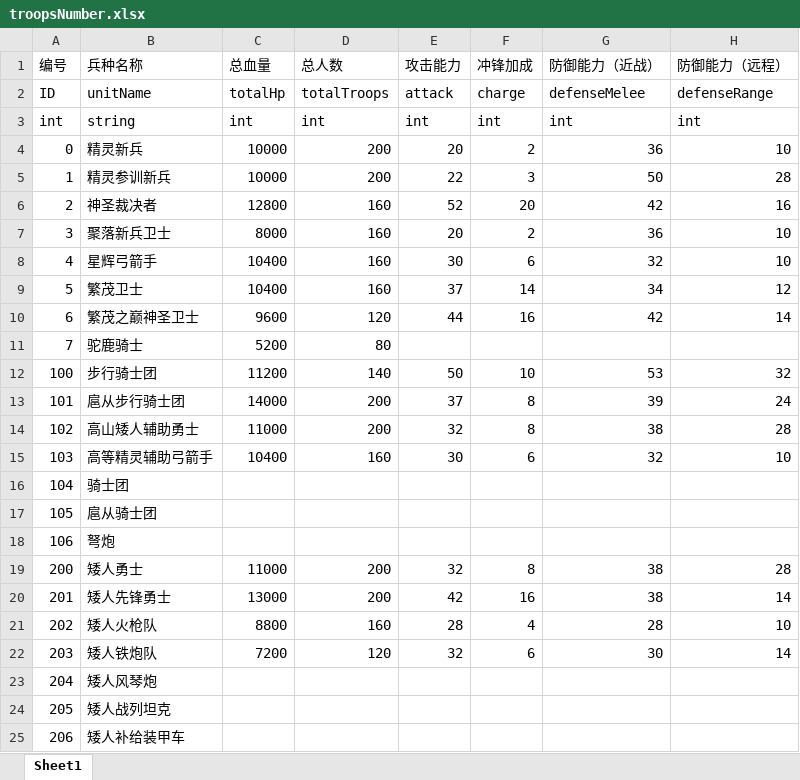
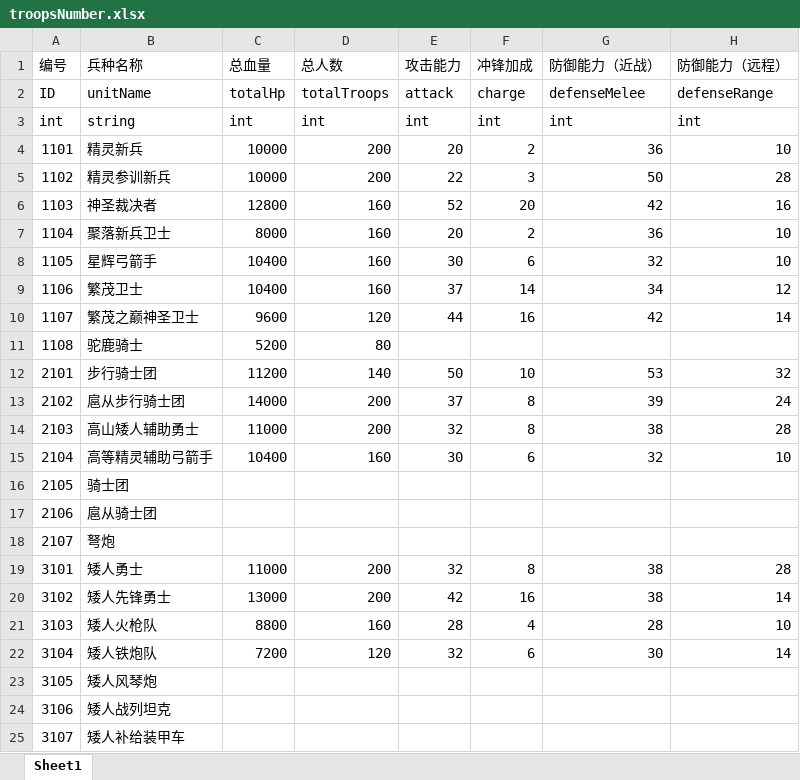
Before and after one commit to chineseliuyongchao/NewGame, an Excel workbook: Assets/Res/File/Excel2Json2Cs/Output/Excel/troopsNumber.xlsx, sheet Sheet1, drawn as a sheet; only a part is shown; values as stored, in another font and other column widths than the file's, no borders; the diff names each change by its address in the sheet, - before the commit and + after, or states it on an @@ line.

```diff
--- a/Assets/Res/File/Excel2Json2Cs/Output/Excel/troopsNumber.xlsx (sheet Sheet1)
+++ b/Assets/Res/File/Excel2Json2Cs/Output/Excel/troopsNumber.xlsx (sheet Sheet1)
-A4 (编号): 0
+A4 (编号): 1101
-A5 (编号): 1
+A5 (编号): 1102
-A6 (编号): 2
+A6 (编号): 1103
-A7 (编号): 3
+A7 (编号): 1104
-A8 (编号): 4
+A8 (编号): 1105
-A9 (编号): 5
+A9 (编号): 1106
-A10 (编号): 6
+A10 (编号): 1107
-A11 (编号): 7
+A11 (编号): 1108
-A12 (编号): 100
+A12 (编号): 2101
-A13 (编号): 101
+A13 (编号): 2102
-A14 (编号): 102
+A14 (编号): 2103
-A15 (编号): 103
+A15 (编号): 2104
-A16 (编号): 104
+A16 (编号): 2105
-A17 (编号): 105
+A17 (编号): 2106
-A18 (编号): 106
+A18 (编号): 2107
-A19 (编号): 200
+A19 (编号): 3101
-A20 (编号): 201
+A20 (编号): 3102
-A21 (编号): 202
+A21 (编号): 3103
-A22 (编号): 203
+A22 (编号): 3104
-A23 (编号): 204
+A23 (编号): 3105
-A24 (编号): 205
+A24 (编号): 3106
-A25 (编号): 206
+A25 (编号): 3107
```
Also changed, not shown: 26 other files.
